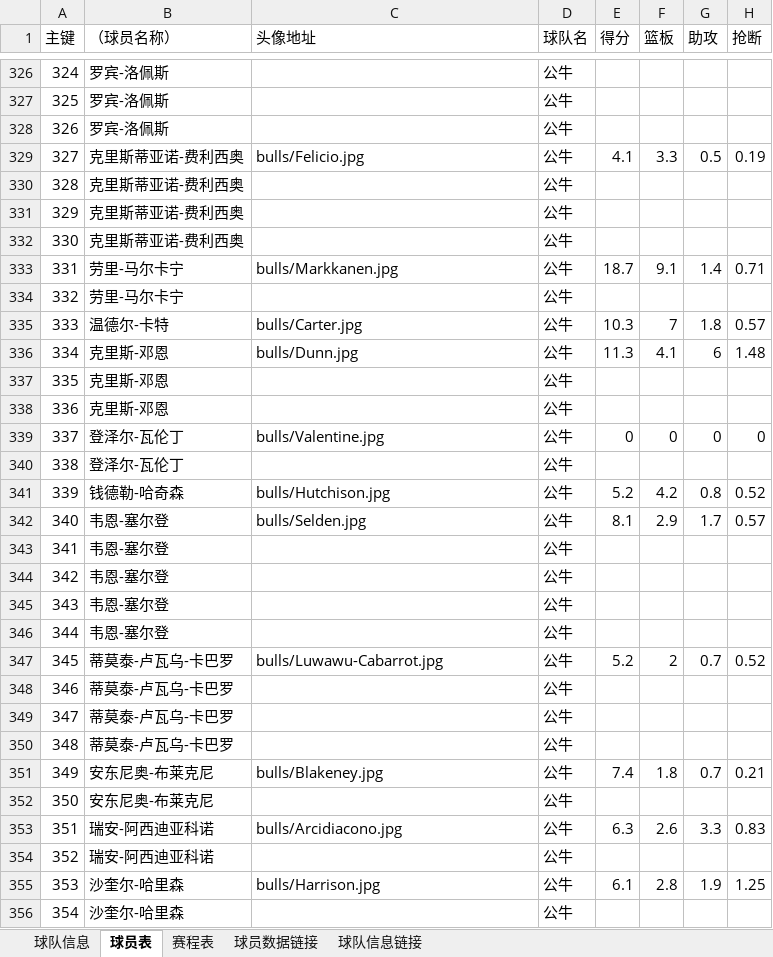
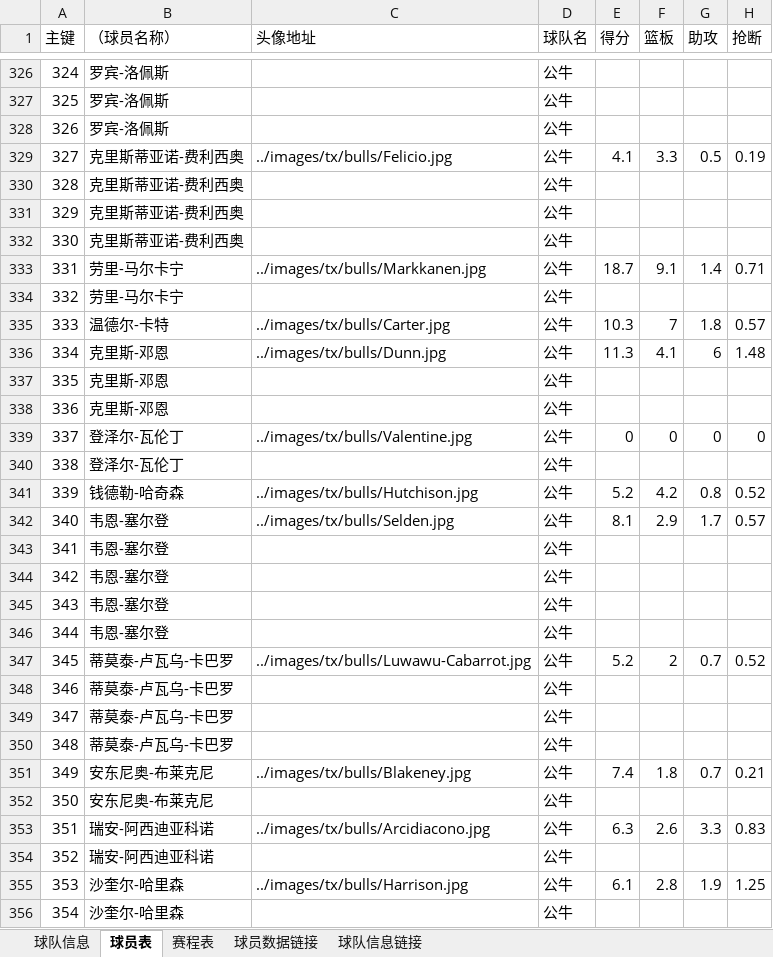
Before and after one commit to lin12345612/bishe, an Excel workbook: 网站相关/data.xlsx, sheet 球员表, drawn as a sheet; only a part is shown, gaps mark what is left out; values as stored, in another font and other column widths than the file's, no borders; the diff covers the shown part only; the diff names each change by its address in the sheet, - before the commit and + after, or states it on an @@ line.

Commit message:
data

```diff
--- a/网站相关/data.xlsx (sheet 球员表)
+++ b/网站相关/data.xlsx (sheet 球员表)
-C329 (头像地址): bulls/Felicio.jpg
+C329 (头像地址): ../images/tx/bulls/Felicio.jpg
-C333 (头像地址): bulls/Markkanen.jpg
+C333 (头像地址): ../images/tx/bulls/Markkanen.jpg
-C335 (头像地址): bulls/Carter.jpg
+C335 (头像地址): ../images/tx/bulls/Carter.jpg
-C336 (头像地址): bulls/Dunn.jpg
+C336 (头像地址): ../images/tx/bulls/Dunn.jpg
-C339 (头像地址): bulls/Valentine.jpg
+C339 (头像地址): ../images/tx/bulls/Valentine.jpg
-C341 (头像地址): bulls/Hutchison.jpg
+C341 (头像地址): ../images/tx/bulls/Hutchison.jpg
-C342 (头像地址): bulls/Selden.jpg
+C342 (头像地址): ../images/tx/bulls/Selden.jpg
-C347 (头像地址): bulls/Luwawu-Cabarrot.jpg
+C347 (头像地址): ../images/tx/bulls/Luwawu-Cabarrot.jpg
-C351 (头像地址): bulls/Blakeney.jpg
+C351 (头像地址): ../images/tx/bulls/Blakeney.jpg
-C353 (头像地址): bulls/Arcidiacono.jpg
+C353 (头像地址): ../images/tx/bulls/Arcidiacono.jpg
-C355 (头像地址): bulls/Harrison.jpg
+C355 (头像地址): ../images/tx/bulls/Harrison.jpg
```
Also changed, not shown: 292 edited cells elsewhere in this sheet.
